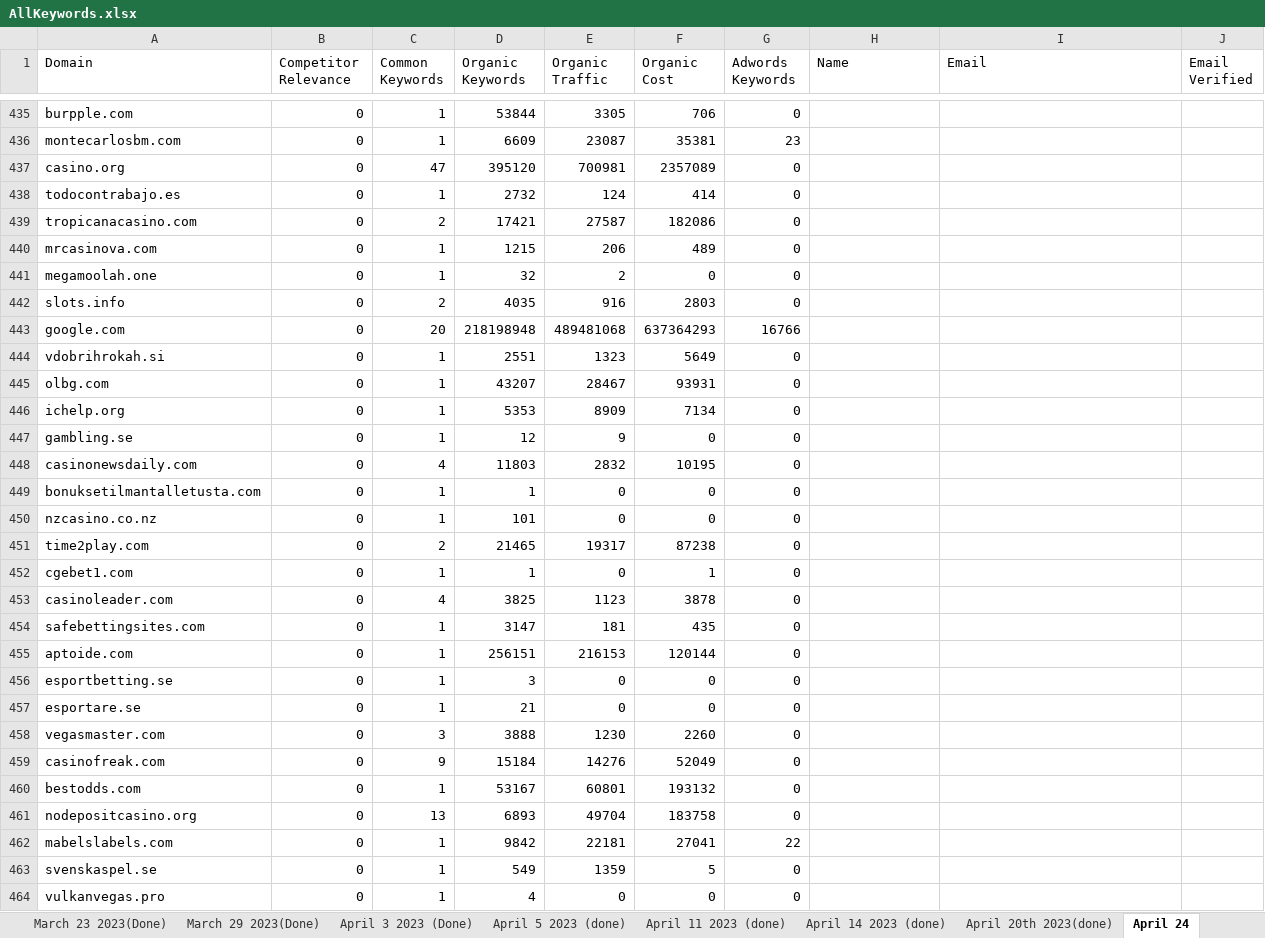
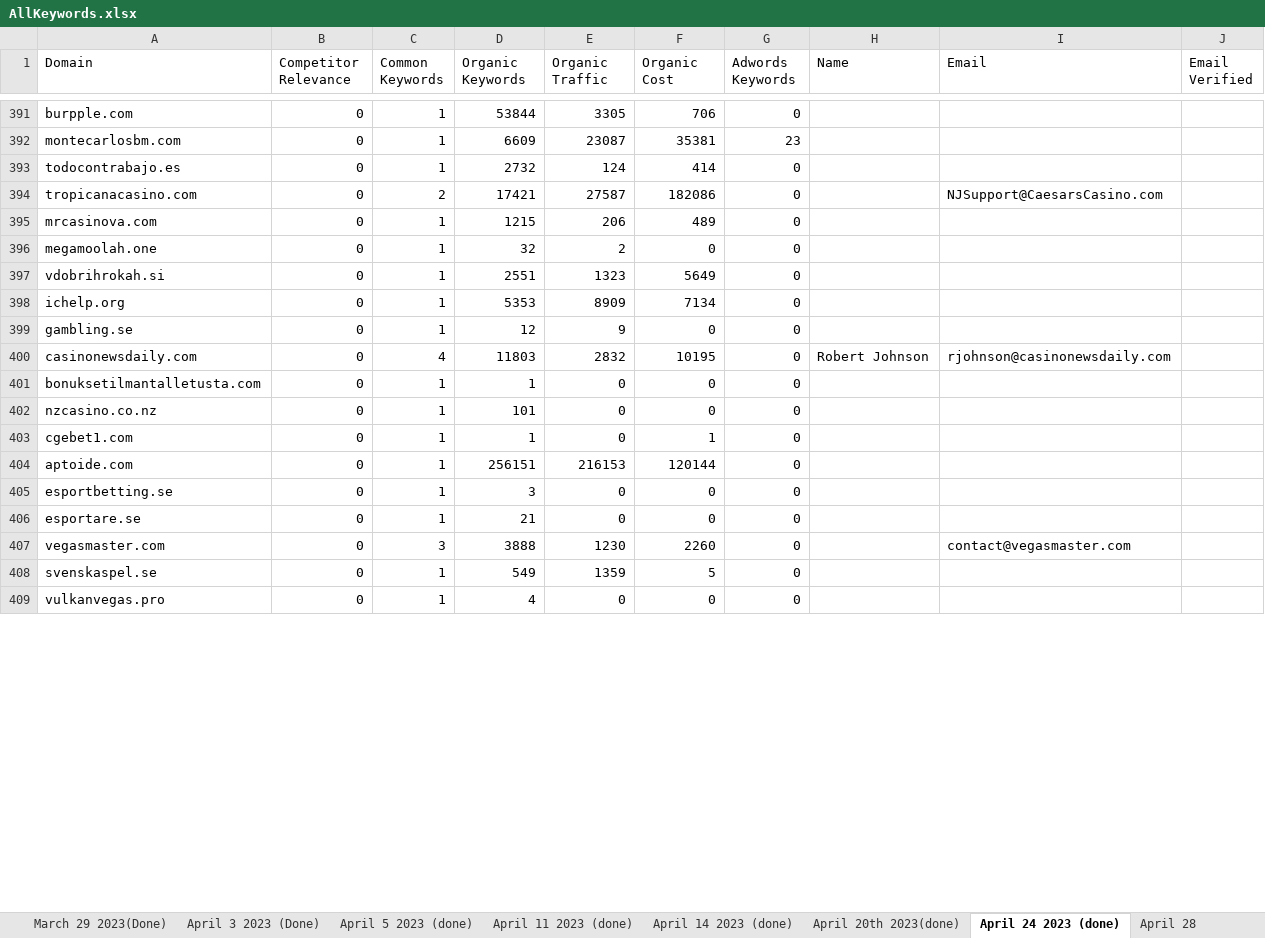
Before and after one commit to godwinjs/SCserver, an Excel workbook: AllKeywords.xlsx, sheet April 24 2023 (done), drawn as a sheet; only a part is shown, gaps mark what is left out; values as stored, in another font and other column widths than the file's, no cell formats; charts and pictures not drawn; removed rows and columns are numbered as before the commit, all else as after; the diff covers the shown part only; the diff names each change by its address in the sheet, - before the commit and + after, or states it on an @@ line.

Commit message:
28 April upd

```diff
--- a/AllKeywords.xlsx (sheet April 24 2023 (done))
+++ b/AllKeywords.xlsx (sheet April 24 2023 (done))
-sheet tab: April 24
+sheet tab: April 24 2023 (done)
+sheet tab: April 28
-row 437: casino.org | 0 | 47 | 395120 | 700981 | 2357089 | 0
-I394 (Email): (empty)
+I394 (Email): NJSupport@CaesarsCasino.com
-row 442: slots.info | 0 | 2 | 4035 | 916 | 2803 | 0
-row 443: google.com | 0 | 20 | 218198948 | 489481068 | 637364293 | 16766
-row 445: olbg.com | 0 | 1 | 43207 | 28467 | 93931 | 0
-H400 (Name): (empty)
+H400 (Name): Robert Johnson
-I400 (Email): (empty)
+I400 (Email): rjohnson@casinonewsdaily.com
-row 451: time2play.com | 0 | 2 | 21465 | 19317 | 87238 | 0
-row 453: casinoleader.com | 0 | 4 | 3825 | 1123 | 3878 | 0
-row 454: safebettingsites.com | 0 | 1 | 3147 | 181 | 435 | 0
-I407 (Email): (empty)
+I407 (Email): contact@vegasmaster.com
-row 459: casinofreak.com | 0 | 9 | 15184 | 14276 | 52049 | 0
-row 460: bestodds.com | 0 | 1 | 53167 | 60801 | 193132 | 0
-row 461: nodepositcasino.org | 0 | 13 | 6893 | 49704 | 183758 | 0
-row 462: mabelslabels.com | 0 | 1 | 9842 | 22181 | 27041 | 22
```
Also changed, not shown: 51 removed rows and 107 edited cells elsewhere in this sheet, cell formats, charts or pictures, link.xlsx, 2 other files.
